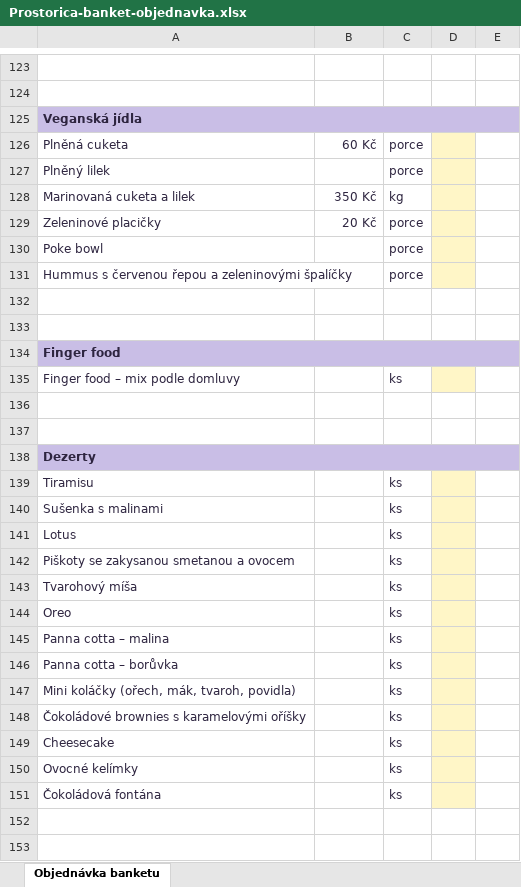
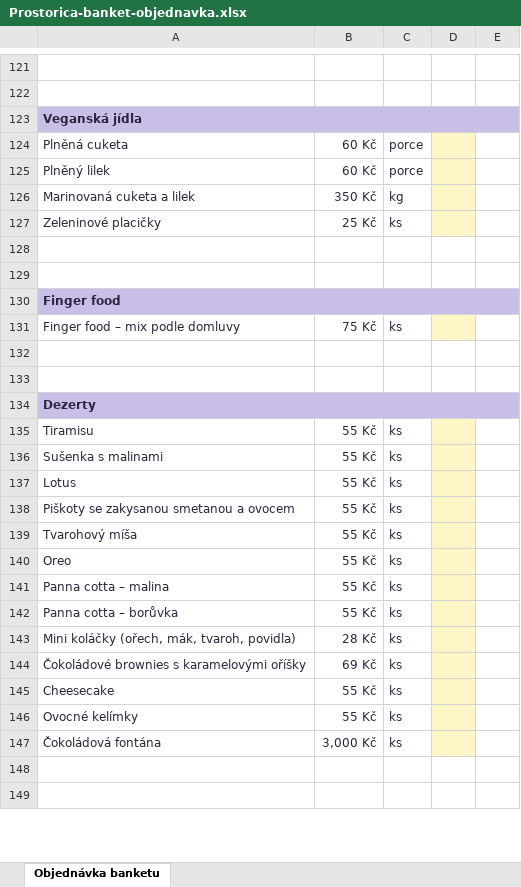
Before and after one commit to playbodya/Restaurant-test-, an Excel workbook: assets/docs/Prostorica-banket-objednavka.xlsx, sheet Objednávka banketu, drawn as a sheet; only a part is shown, gaps mark what is left out; values as stored, in another font and other column widths than the file's, no borders; removed rows and columns are numbered as before the commit, all else as after; the diff covers the shown part only; the diff names each change by its address in the sheet, - before the commit and + after, or states it on an @@ line.

```diff
--- a/assets/docs/Prostorica-banket-objednavka.xlsx (sheet Objednávka banketu)
+++ b/assets/docs/Prostorica-banket-objednavka.xlsx (sheet Objednávka banketu)
-B125: (empty)
+B125: 60 Kč
-B127: 20 Kč
+B127: 25 Kč
-C127: porce
+C127: ks
-row 130: Poke bowl |  | porce
-row 131: Hummus s červenou řepou a zeleninovými špalíčky |  | porce
-B131: (empty)
+B131: 75 Kč
-B135:B142: (empty)
+B135:B142: 55 Kč
-B143: (empty)
+B143: 28 Kč
-B144: (empty)
+B144: 69 Kč
-B145:B146: (empty)
+B145:B146: 55 Kč
-B147: (empty)
+B147: 3,000 Kč
```
Also changed, not shown: 2 removed rows and 37 edited cells elsewhere in this sheet, formulas that keep their value.
